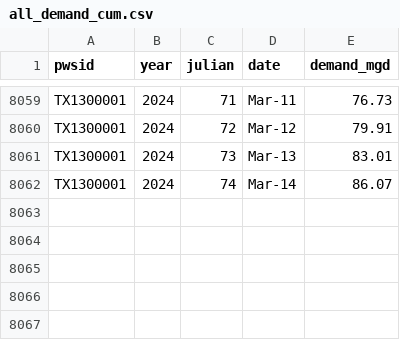
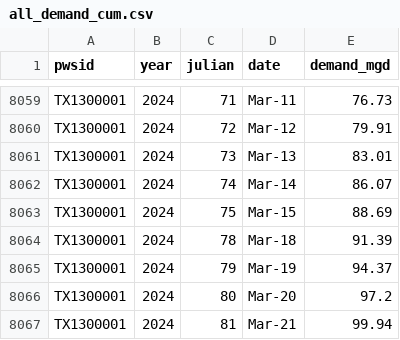
Before and after one commit to dathere/boerne-dashboard, a CSV file: boerne-water-supply/data/demand/all_demand_cum.csv, drawn as a sheet; only a part is shown, gaps mark what is left out; the diff names each change by its address in the sheet, - before the commit and + after, or states it on an @@ line.

```diff
--- a/boerne-water-supply/data/demand/all_demand_cum.csv
+++ b/boerne-water-supply/data/demand/all_demand_cum.csv
+row 8063: TX1300001 | 2024 | 75 | Mar-15 | 88.69
+row 8064: TX1300001 | 2024 | 78 | Mar-18 | 91.39
+row 8065: TX1300001 | 2024 | 79 | Mar-19 | 94.37
+row 8066: TX1300001 | 2024 | 80 | Mar-20 | 97.2
+row 8067: TX1300001 | 2024 | 81 | Mar-21 | 99.94
```
Also changed, not shown: boerne-water-supply/data/demand/all_demand_by_source.csv, boerne-water-supply/data/demand/all_reclaimed_percent_of_total.csv, 11 other files.
